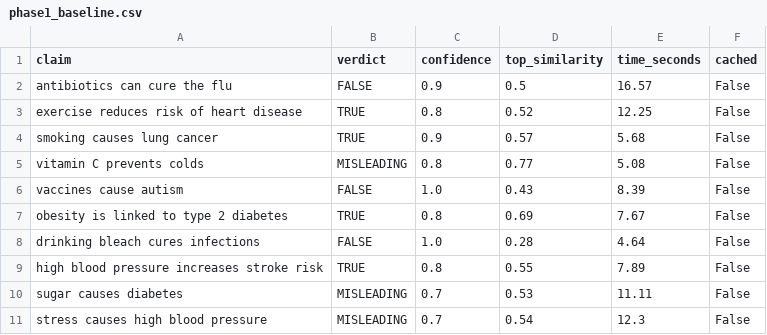
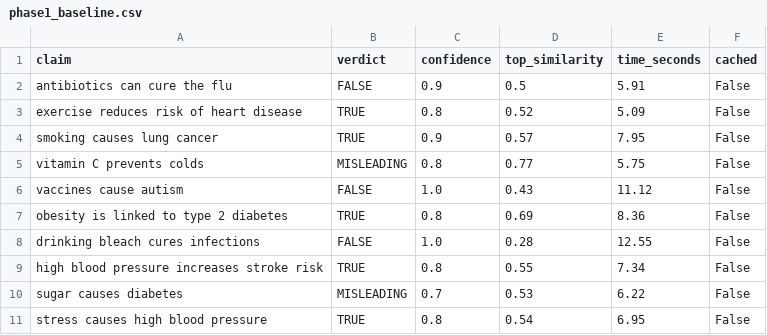
Before and after one commit to MananBabbar07/ClearVoice, a CSV file: phase1_baseline.csv, drawn as a sheet.

```diff
--- a/phase1_baseline.csv
+++ b/phase1_baseline.csv
@@ -1,11 +1,11 @@
 claim,verdict,confidence,top_similarity,time_seconds,cached
-antibiotics can cure the flu,FALSE,0.9,0.5,16.57,False
-exercise reduces risk of heart disease,TRUE,0.8,0.52,12.25,False
-smoking causes lung cancer,TRUE,0.9,0.57,5.68,False
-vitamin C prevents colds,MISLEADING,0.8,0.77,5.08,False
-vaccines cause autism,FALSE,1.0,0.43,8.39,False
-obesity is linked to type 2 diabetes,TRUE,0.8,0.69,7.67,False
-drinking bleach cures infections,FALSE,1.0,0.28,4.64,False
-high blood pressure increases stroke risk,TRUE,0.8,0.55,7.89,False
-sugar causes diabetes,MISLEADING,0.7,0.53,11.11,False
-stress causes high blood pressure,MISLEADING,0.7,0.54,12.3,False
+antibiotics can cure the flu,FALSE,0.9,0.5,5.91,False
+exercise reduces risk of heart disease,TRUE,0.8,0.52,5.09,False
+smoking causes lung cancer,TRUE,0.9,0.57,7.95,False
+vitamin C prevents colds,MISLEADING,0.8,0.77,5.75,False
+vaccines cause autism,FALSE,1.0,0.43,11.12,False
+obesity is linked to type 2 diabetes,TRUE,0.8,0.69,8.36,False
+drinking bleach cures infections,FALSE,1.0,0.28,12.55,False
+high blood pressure increases stroke risk,TRUE,0.8,0.55,7.34,False
+sugar causes diabetes,MISLEADING,0.7,0.53,6.22,False
+stress causes high blood pressure,TRUE,0.8,0.54,6.95,False
```
Also changed, not shown: 5 other files.
